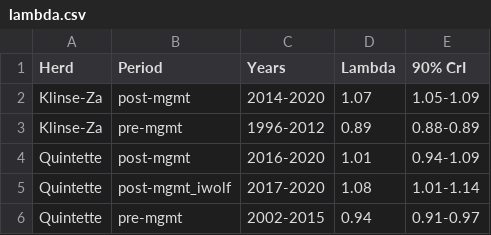
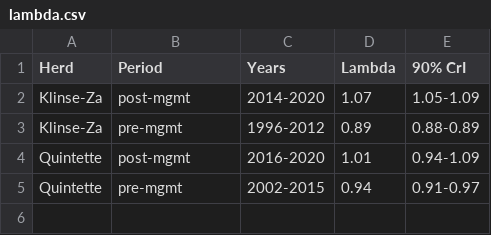
Before and after one commit to ctlamb/KZ_QT_IPM, a CSV file: tables/lambda.csv, drawn as a sheet.

Commit message:
add refined treatment periods

```diff
--- a/tables/lambda.csv
+++ b/tables/lambda.csv
@@ -4,3 +4,2 @@ Klinse-Za,pre-mgmt,1996-2012,0.89,0.88-0.89
 Quintette,post-mgmt,2016-2020,1.01,0.94-1.09
-Quintette,post-mgmt_iwolf,2017-2020,1.08,1.01-1.14
 Quintette,pre-mgmt,2002-2015,0.94,0.91-0.97
```
Also changed, not shown: tables/abundance_F.csv, tables/abundance_MF.csv, 45 other files.
